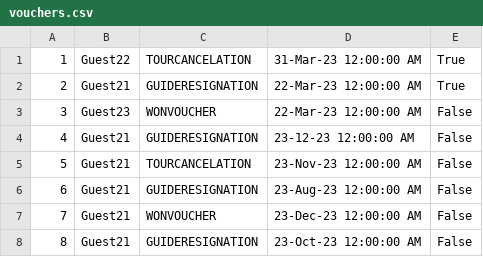
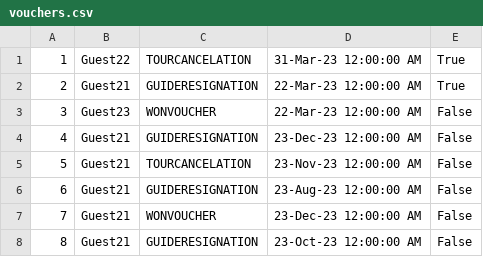
Before and after one commit to sirarmilos/sims_turizam, a CSV file: InitialProject/InitialProject/Resources/Data/vouchers.csv, drawn as a sheet.

```diff
--- a/InitialProject/InitialProject/Resources/Data/vouchers.csv
+++ b/InitialProject/InitialProject/Resources/Data/vouchers.csv
@@ -3,3 +3,3 @@
 3|Guest23|WONVOUCHER|22-Mar-23 12:00:00 AM|False
-4|Guest21|GUIDERESIGNATION|23-12-23 12:00:00 AM|False
+4|Guest21|GUIDERESIGNATION|23-Dec-23 12:00:00 AM|False
 5|Guest21|TOURCANCELATION|23-Nov-23 12:00:00 AM|False
```
Also changed, not shown: 1 other file.
